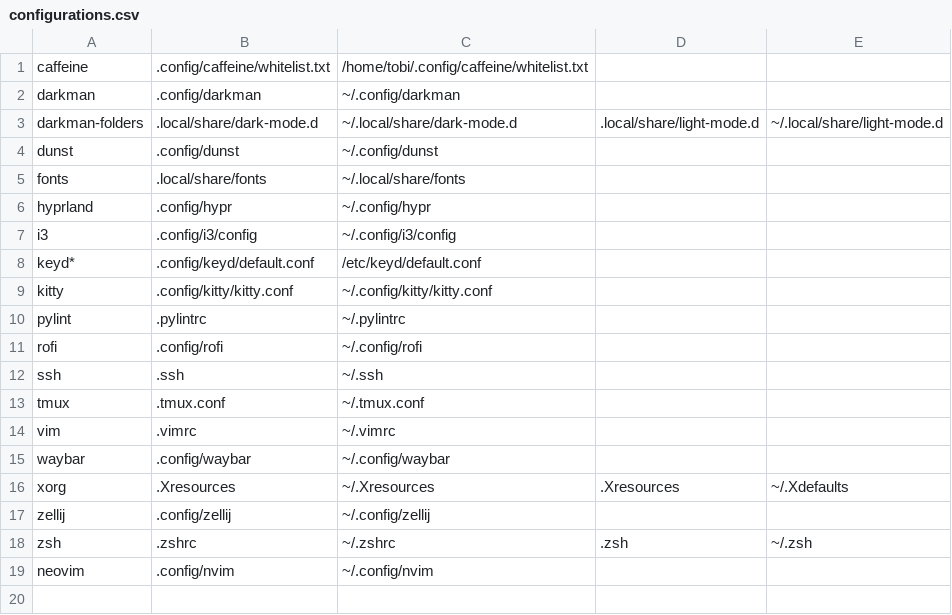
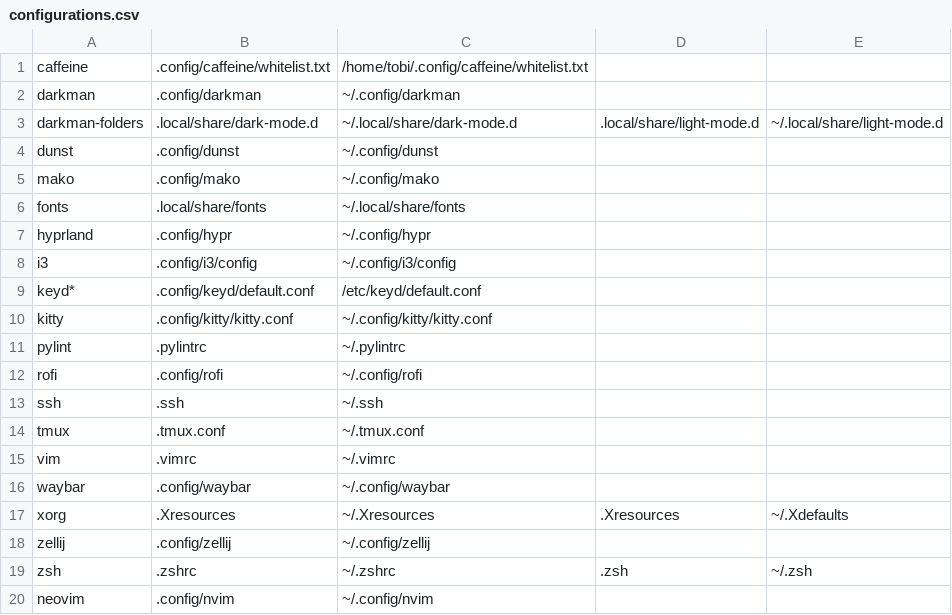
Before and after one commit to Whimski/dotfiles, a CSV file: configurations.csv, drawn as a sheet.

Commit message:
mako

```diff
--- a/configurations.csv
+++ b/configurations.csv
@@ -4,2 +4,3 @@ darkman-folders,.local/share/dark-mode.d,~/.local/share/dark-mode.d,.local/share
 dunst,.config/dunst,~/.config/dunst,,
+mako,.config/mako,~/.config/mako,,
 fonts,.local/share/fonts,~/.local/share/fonts,,
```
Also changed, not shown: 2 other files.
